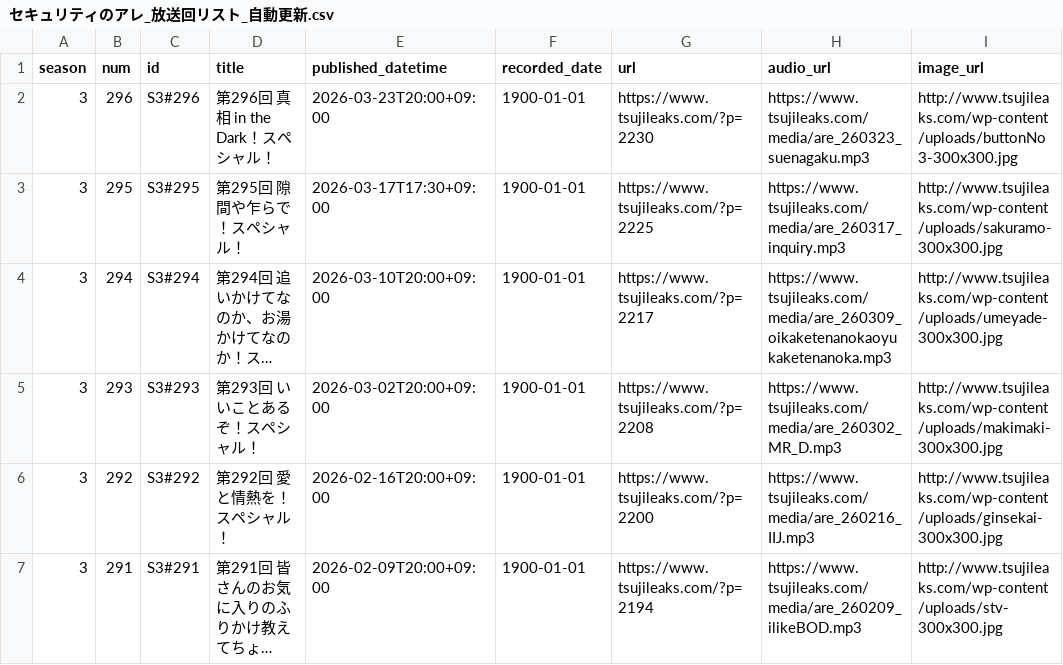
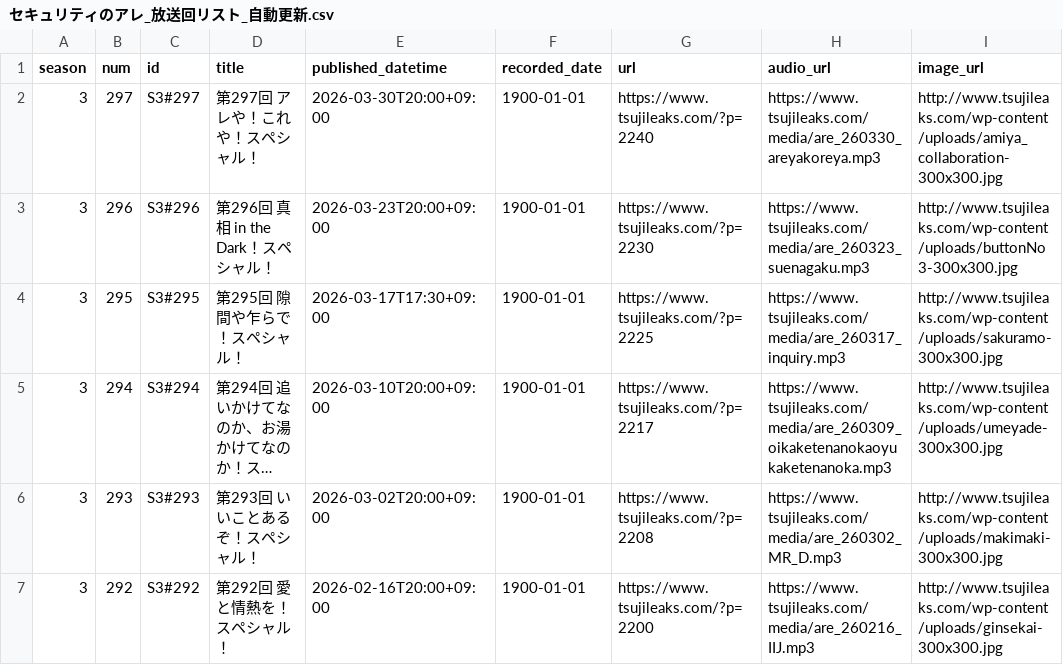
Before and after one commit to BerandaMegane/Security-no-ARE-words, a CSV file: docs/_static/セキュリティのアレ_放送回リスト_自動更新.csv, drawn as a sheet; only a part is shown; the shorter side is filled out with more unchanged rows; long unchanged cells end in …; the diff names each change by its address in the sheet, - before the commit and + after, or states it on an @@ line.

```diff
--- a/docs/_static/セキュリティのアレ_放送回リスト_自動更新.csv
+++ b/docs/_static/セキュリティのアレ_放送回リスト_自動更新.csv
+row 2: 3 | 297 | S3#297 | 第297回 アレや！これや！スペシャル！ | 2026-03-30T20:00+09:00 | 1900-01-01 | https://www.tsujileaks.com/?p=2240 | https://www.tsujileaks.com/media/are_260330_areyakoreya.mp3 | http://www.tsujileaks.com/wp-content/uploads/amiya_collaboration-300x300.jpg
```
Also changed, not shown: source/_static/セキュリティのアレ_放送回リスト_自動更新.csv, 42 other files.
